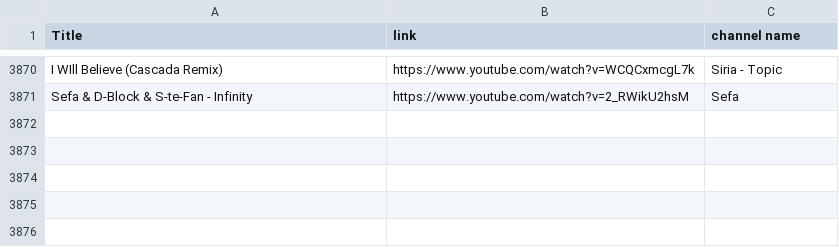
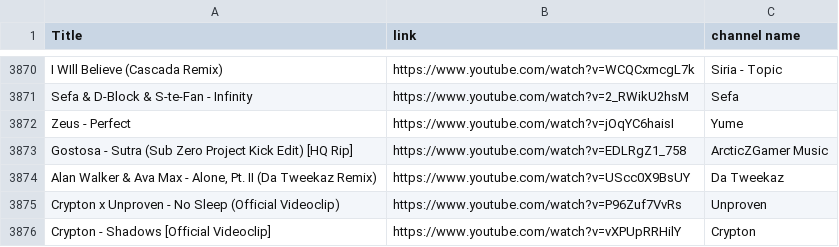
Before and after one commit to kusti420/BestSongsOfAllTime, a CSV file: playlist.csv, drawn as a sheet; only a part is shown, gaps mark what is left out.

Commit message:
idk

```diff
--- a/playlist.csv
+++ b/playlist.csv
@@ -3871 +3871,6 @@ I WIll Believe (Cascada Remix),https://www.youtube.com/watch?v=WCQCxmcgL7k,Siria
 Sefa & D-Block & S-te-Fan - Infinity,https://www.youtube.com/watch?v=2_RWikU2hsM,Sefa
+Zeus - Perfect,https://www.youtube.com/watch?v=jOqYC6haisI,Yume
+Gostosa - Sutra (Sub Zero Project Kick Edit) [HQ Rip],https://www.youtube.com/watch?v=EDLRgZ1_758,ArcticZGamer Music
+"Alan Walker & Ava Max - Alone, Pt. II (Da Tweekaz Remix)",https://www.youtube.com/watch?v=UScc0X9BsUY,Da Tweekaz
+Crypton x Unproven - No Sleep (Official Videoclip),https://www.youtube.com/watch?v=P96Zuf7VvRs,Unproven
+Crypton - Shadows [Official Videoclip],https://www.youtube.com/watch?v=vXPUpRRHilY,Crypton
```
